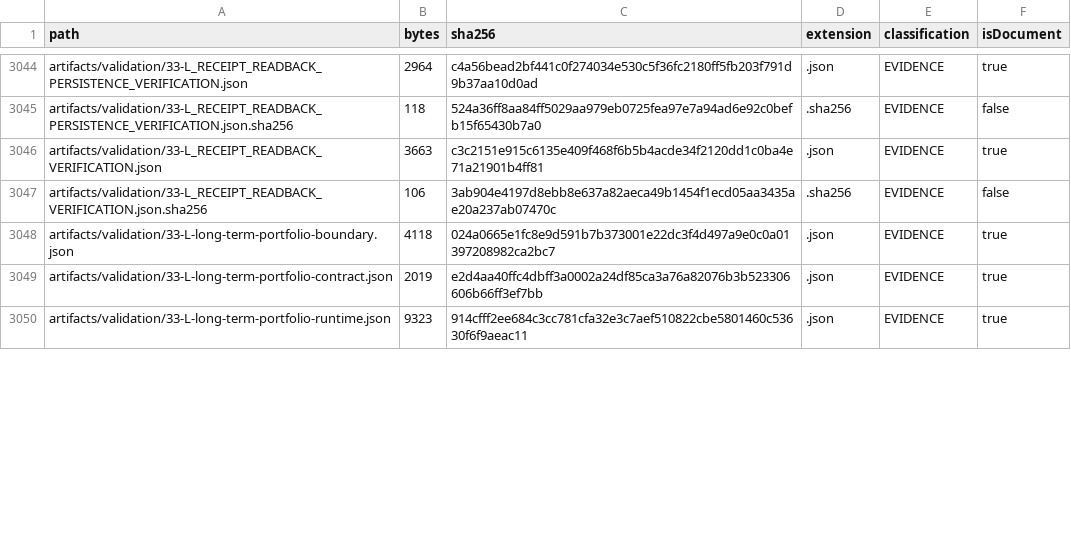
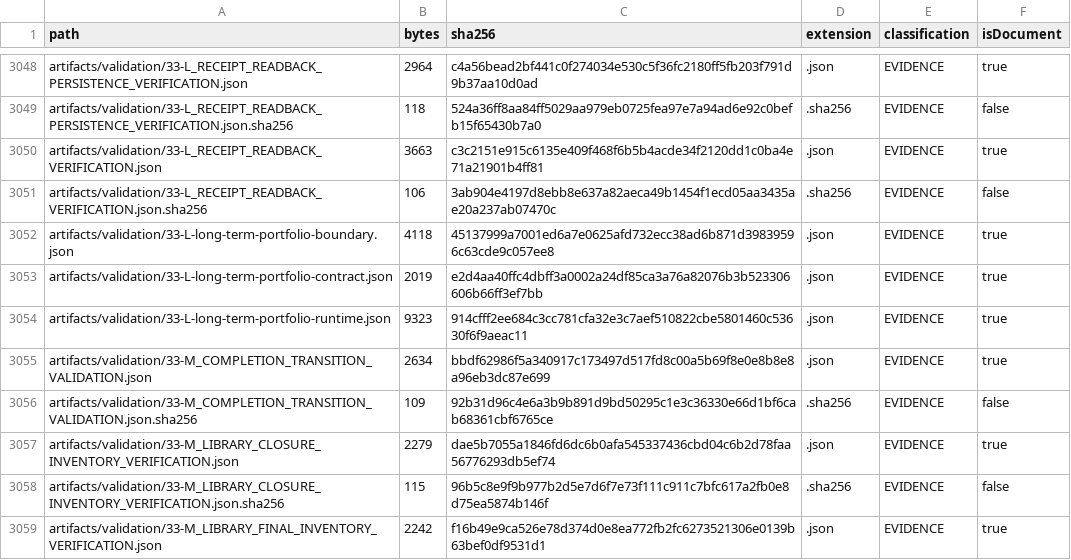
Before and after one commit to hsynmyssrgl/Anadolu-Parsi-AYM, a CSV file: artifacts/manifests/PROJECT_ARTIFACT_INDEX.csv, drawn as a sheet; only a part is shown, gaps mark what is left out; the diff covers the shown part only.

```diff
--- a/artifacts/manifests/PROJECT_ARTIFACT_INDEX.csv
+++ b/artifacts/manifests/PROJECT_ARTIFACT_INDEX.csv
@@ -3047,4 +3051,9 @@ artifacts/validation/33-L_RECEIPT_READBACK_VERIFICATION.json,3663,c3c2151e915c61
 artifacts/validation/33-L_RECEIPT_READBACK_VERIFICATION.json.sha256,106,3ab904e4197d8ebb8e637a82aeca49b1454f1ecd05aa3435ae20a237ab07470c,.sha256,EVIDENCE,false
-artifacts/validation/33-L-long-term-portfolio-boundary.json,4118,024a0665e1fc8e9d591b7b373001e22dc3f4d497a9e0c0a01397208982ca2bc7,.json,EVIDENCE,true
+artifacts/validation/33-L-long-term-portfolio-boundary.json,4118,45137999a7001ed6a7e0625afd732ecc38ad6b871d39839596c63cde9c057ee8,.json,EVIDENCE,true
 artifacts/validation/33-L-long-term-portfolio-contract.json,2019,e2d4aa40ffc4dbff3a0002a24df85ca3a76a82076b3b523306606b66ff3ef7bb,.json,EVIDENCE,true
 artifacts/validation/33-L-long-term-portfolio-runtime.json,9323,914cfff2ee684c3cc781cfa32e3c7aef510822cbe5801460c53630f6f9aeac11,.json,EVIDENCE,true
+artifacts/validation/33-M_COMPLETION_TRANSITION_VALIDATION.json,2634,bbdf62986f5a340917c173497d517fd8c00a5b69f8e0e8b8e8a96eb3dc87e699,.json,EVIDENCE,true
+artifacts/validation/33-M_COMPLETION_TRANSITION_VALIDATION.json.sha256,109,92b31d96c4e6a3b9b891d9bd50295c1e3c36330e66d1bf6cab68361cbf6765ce,.sha256,EVIDENCE,false
+artifacts/validation/33-M_LIBRARY_CLOSURE_INVENTORY_VERIFICATION.json,2279,dae5b7055a1846fd6dc6b0afa545337436cbd04c6b2d78faa56776293db5ef74,.json,EVIDENCE,true
+artifacts/validation/33-M_LIBRARY_CLOSURE_INVENTORY_VERIFICATION.json.sha256,115,96b5c8e9f9b977b2d5e7d6f7e73f111c911c7bfc617a2fb0e8d75ea5874b146f,.sha256,EVIDENCE,false
+artifacts/validation/33-M_LIBRARY_FINAL_INVENTORY_VERIFICATION.json,2242,f16b49e9ca526e78d374d0e8ea772fb2fc6273521306e0139b63bef0df9531d1,.json,EVIDENCE,true
```
Also changed, not shown: 11 added rows and 38 edited cells elsewhere in this file, artifacts/manifests/ALL_DOCUMENTS_INDEX.csv, 29 other files.
